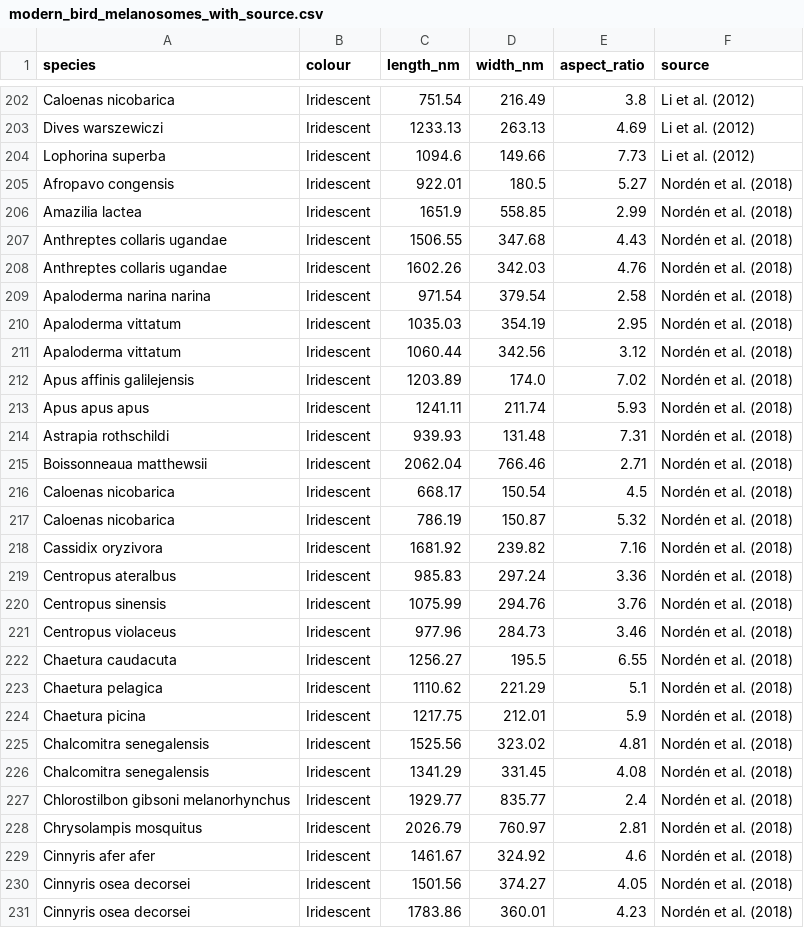
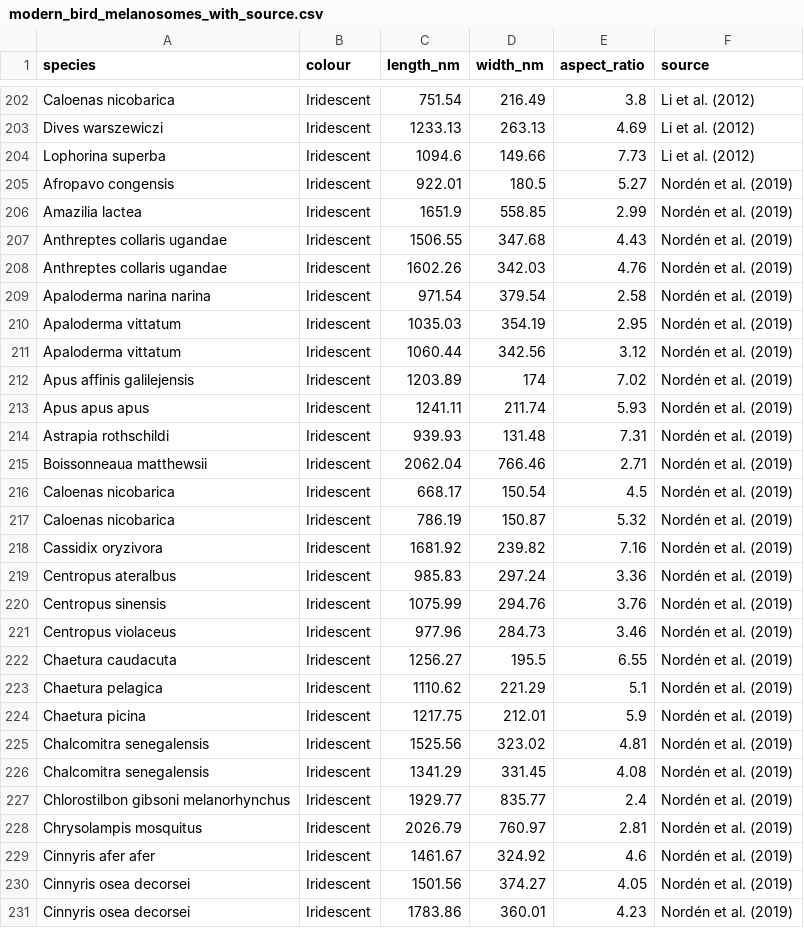
Before and after one commit to Ahnaf-3rd/My-repository-AH, a CSV file: modern_bird_melanosomes_with_source.csv, drawn as a sheet; only a part is shown, gaps mark what is left out; the diff covers the shown part only; the diff names each change by its address in the sheet, - before the commit and + after, or states it on an @@ line.

Commit message:
Add files via upload

```diff
--- a/modern_bird_melanosomes_with_source.csv
+++ b/modern_bird_melanosomes_with_source.csv
-F205:F231 (source): Nordén et al. (2018)
+F205:F231 (source): Nordén et al. (2019)
-D212 (width_nm): 174.0
+D212 (width_nm): 174
```
Also changed, not shown: 123 edited cells elsewhere in this file.
